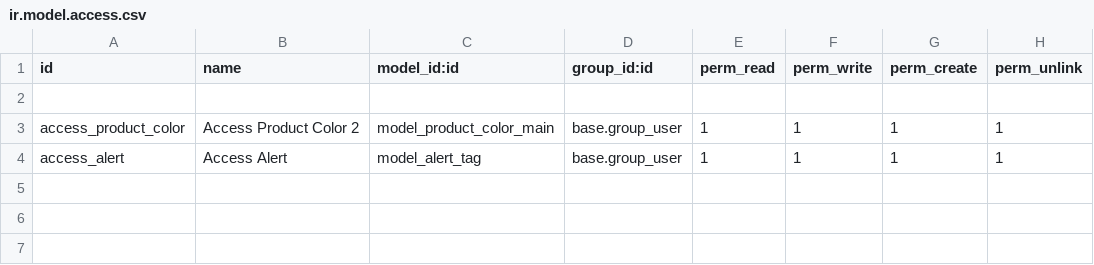
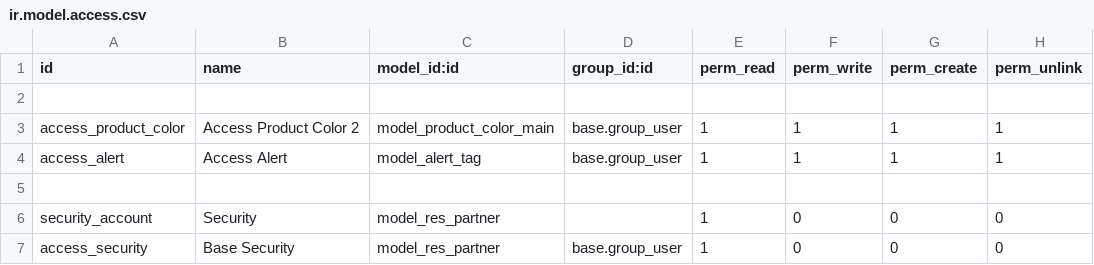
Before and after one commit to ThaiLQint/parking_odoo, a CSV file: security/ir.model.access.csv, drawn as a sheet.

```diff
--- a/security/ir.model.access.csv
+++ b/security/ir.model.access.csv
@@ -4 +4,4 @@ access_product_color,Access Product Color 2,model_product_color_main,base.group_
 access_alert,Access Alert,model_alert_tag,base.group_user,1,1,1,1
+
+"security_account","Security","model_res_partner","",1,0,0,0
+access_security,Base Security,model_res_partner,base.group_user,1,0,0,0
```
Also changed, not shown: 6 other files.
